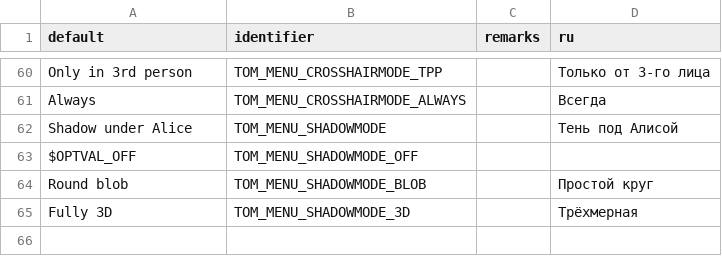
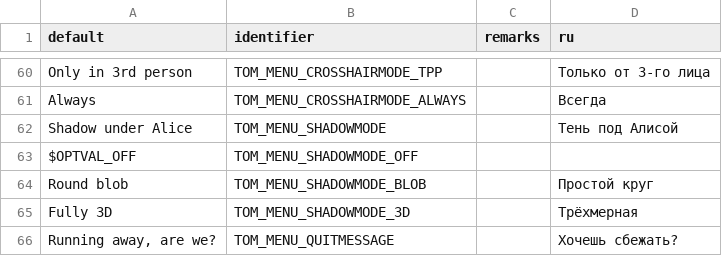
Before and after one commit to jekyllgrim/Alice-Toys-of-Madness, a CSV file: LANGUAGE.csv, drawn as a sheet; only a part is shown, gaps mark what is left out; the diff names each change by its address in the sheet, - before the commit and + after, or states it on an @@ line.

Commit message:
Added LANGUAGE entry for quit message

```diff
--- a/LANGUAGE.csv
+++ b/LANGUAGE.csv
+row 66: Running away, are we? | TOM_MENU_QUITMESSAGE |  | Хочешь сбежать?
```
Also changed, not shown: 1 other file.
